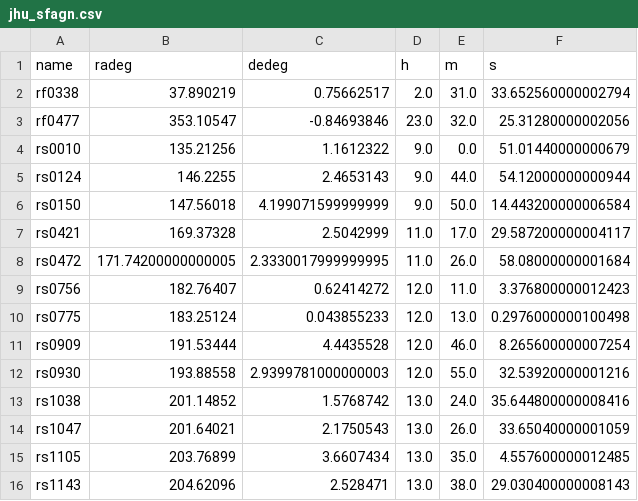
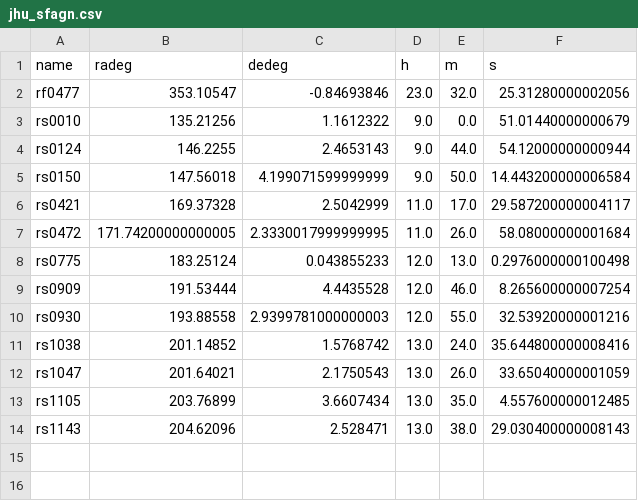
Before and after one commit to mugdhapolimera/SDSS_spectra, a CSV file: jhu_sfagn.csv, drawn as a sheet.

```diff
--- a/jhu_sfagn.csv
+++ b/jhu_sfagn.csv
@@ -1,3 +1,2 @@
 name,radeg,dedeg,h,m,s
-rf0338,37.890219,0.75662517,2.0,31.0,33.652560000002794
 rf0477,353.10547,-0.84693846,23.0,32.0,25.31280000002056
@@ -8,3 +7,2 @@ rs0421,169.37328,2.5042999,11.0,17.0,29.587200000004117
 rs0472,171.74200000000005,2.3330017999999995,11.0,26.0,58.08000000001684
-rs0756,182.76407,0.62414272,12.0,11.0,3.376800000012423
 rs0775,183.25124,0.043855233,12.0,13.0,0.2976000000100498
```
Also changed, not shown: RESOLVE_full_snr5_port.csv, port_sfagn.csv, 55 other files.
